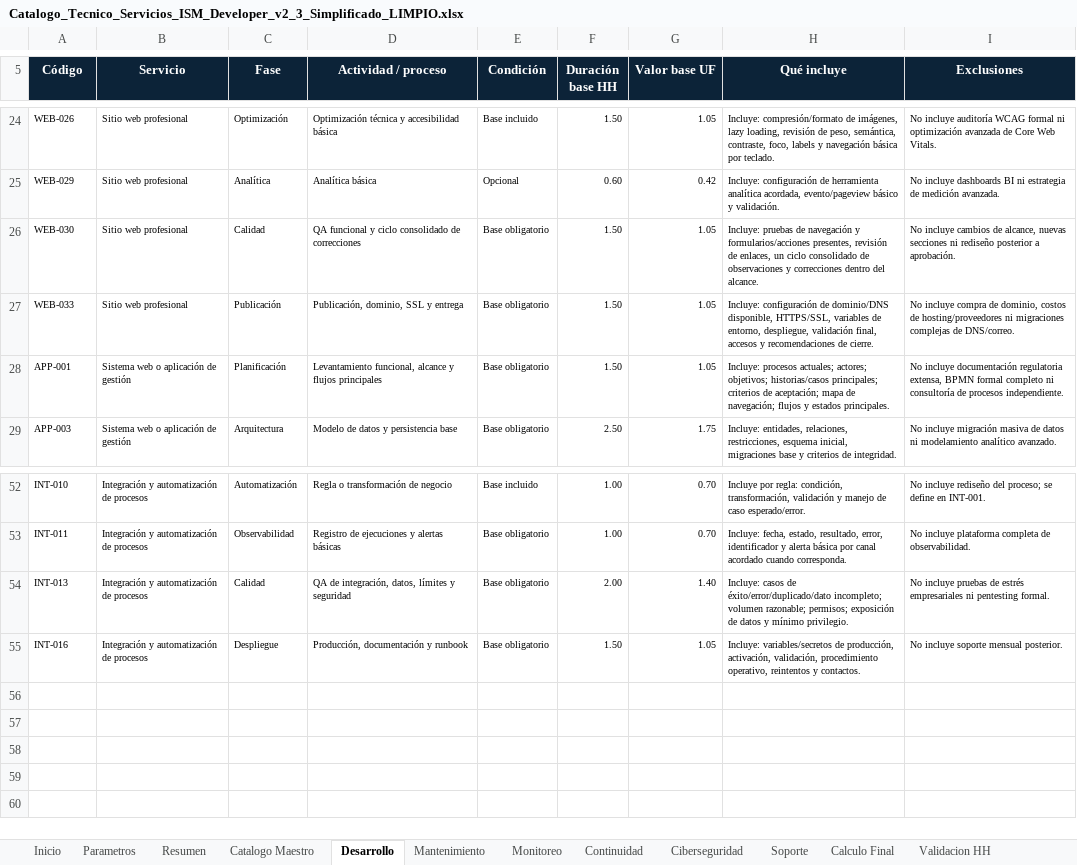
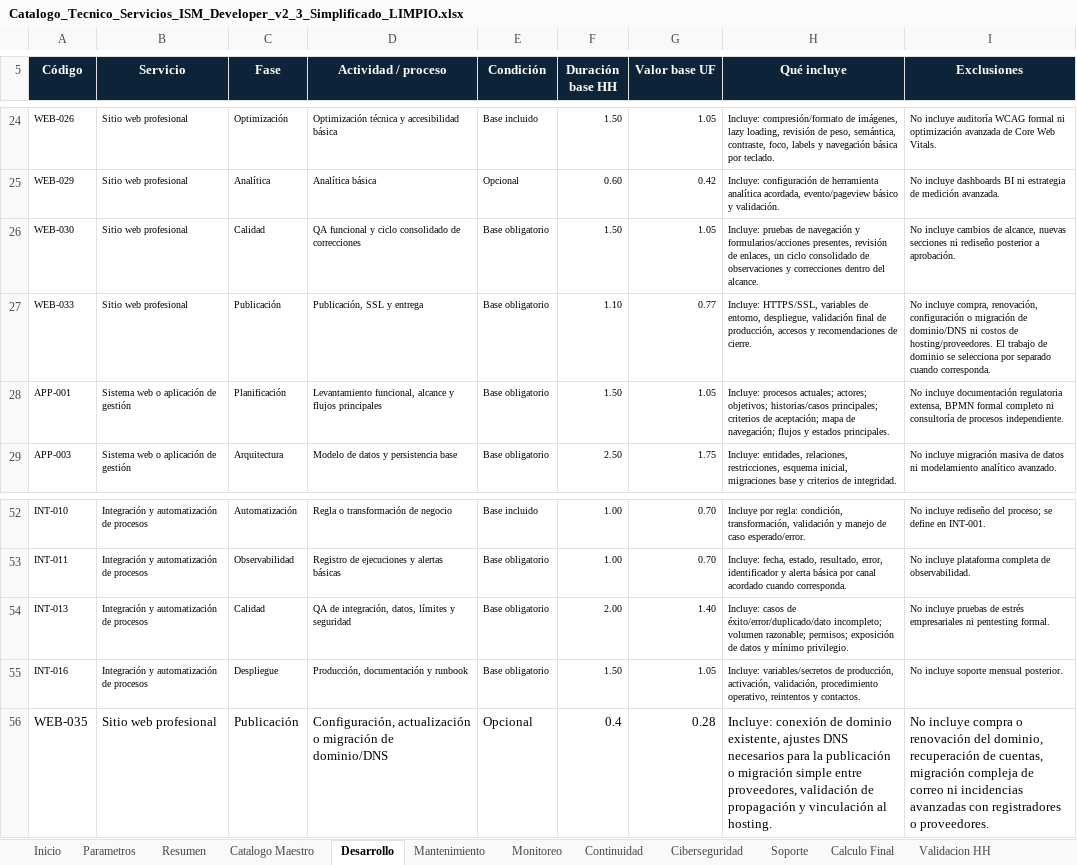
Before and after one commit to ISM-WebDeveloper/ism-developer-web, an Excel workbook: apps/configurador-servicios/catalog/Catalogo_Tecnico_Servicios_ISM_Developer_v2_3_Simplificado_LIMPIO.xlsx, sheet Desarrollo, drawn as a sheet; only a part is shown, gaps mark what is left out; values as stored, in another font and other column widths than the file's, no borders; the diff names each change by its address in the sheet, - before the commit and + after, or states it on an @@ line.

```diff
--- a/apps/configurador-servicios/catalog/Catalogo_Tecnico_Servicios_ISM_Developer_v2_3_Simplificado_LIMPIO.xlsx (sheet Desarrollo)
+++ b/apps/configurador-servicios/catalog/Catalogo_Tecnico_Servicios_ISM_Developer_v2_3_Simplificado_LIMPIO.xlsx (sheet Desarrollo)
-D27 (Actividad / proceso): Publicación, dominio, SSL y entrega
+D27 (Actividad / proceso): Publicación, SSL y entrega
-F27 (Duración base HH): 1.50
+F27 (Duración base HH): 1.10
-G27 (Valor base UF): 1.05
+G27 (Valor base UF): 0.77
-H27 (Qué incluye): Incluye: configuración de dominio/DNS disponible, HTTPS/SSL, variables de entorno, despliegue, validación final, accesos y…
+H27 (Qué incluye): Incluye: HTTPS/SSL, variables de entorno, despliegue, validación final de producción, accesos y…
-I27 (Exclusiones): No incluye compra de dominio, costos de hosting/proveedores ni migraciones complejas de DNS/correo.
+I27 (Exclusiones): No incluye compra, renovación, configuración o migración de dominio/DNS ni costos de hosting/proveedores. El trabajo de dominio se selecciona por separado cuando corresponda.
+row 56: WEB-035 | Sitio web profesional | Publicación | Configuración, actualización o migración de dominio/DNS | Opcional | 0.4 | 0.28 | Incluye: conexión de dominio existente, ajustes DNS necesarios para la publicación o migración simple entre proveedores, validación de propagación y vinculación al hosting. | No incluye compra o renovación del dominio, recuperación de cuentas, migración compleja de correo ni incidencias avanzadas con registradores o proveedores.
```
Also changed, not shown: sheet Catalogo Maestro, sheet Resumen, sheet Inicio, 12 other files.
